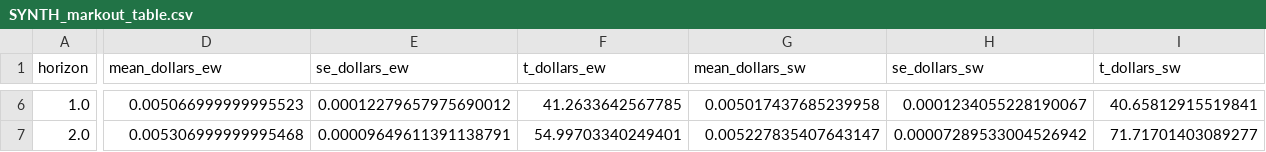
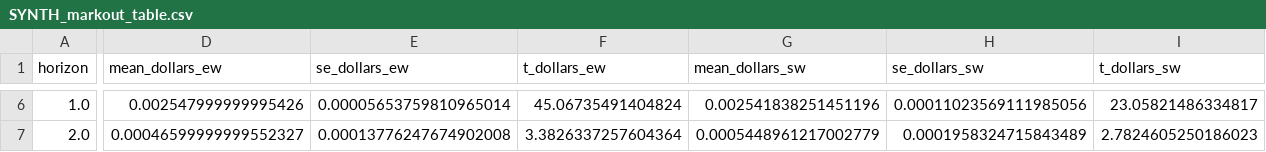
Before and after one commit to Mustafa-Q/order-flow-toxicity, a CSV file: markout/output/SYNTH_markout_table.csv, drawn as a sheet; only a part is shown, gaps mark what is left out; the diff covers the shown part only; the diff names each change by its address in the sheet, - before the commit and + after, or states it on an @@ line.

```diff
--- a/markout/output/SYNTH_markout_table.csv
+++ b/markout/output/SYNTH_markout_table.csv
-D6 (mean_dollars_ew): 0.005066999999995523
+D6 (mean_dollars_ew): 0.002547999999995426
-E6 (se_dollars_ew): 0.00012279657975690012
+E6 (se_dollars_ew): 0.00005653759810965014
-F6 (t_dollars_ew): 41.2633642567785
+F6 (t_dollars_ew): 45.06735491404824
-G6 (mean_dollars_sw): 0.005017437685239958
+G6 (mean_dollars_sw): 0.002541838251451196
-H6 (se_dollars_sw): 0.0001234055228190067
+H6 (se_dollars_sw): 0.00011023569111985056
-I6 (t_dollars_sw): 40.65812915519841
+I6 (t_dollars_sw): 23.05821486334817
-D7 (mean_dollars_ew): 0.005306999999995468
+D7 (mean_dollars_ew): 0.00046599999999552327
-E7 (se_dollars_ew): 0.00009649611391138791
+E7 (se_dollars_ew): 0.00013776247674902008
-F7 (t_dollars_ew): 54.99703340249401
+F7 (t_dollars_ew): 3.3826337257604364
-G7 (mean_dollars_sw): 0.005227835407643147
+G7 (mean_dollars_sw): 0.0005448961217002779
-H7 (se_dollars_sw): 0.00007289533004526942
+H7 (se_dollars_sw): 0.0001958324715843489
-I7 (t_dollars_sw): 71.71701403089277
+I7 (t_dollars_sw): 2.7824605250186023
```
Also changed, not shown: 174 edited cells elsewhere in this file, markout/output/SYNTH_markout_quintiles.csv, 2 other files.
